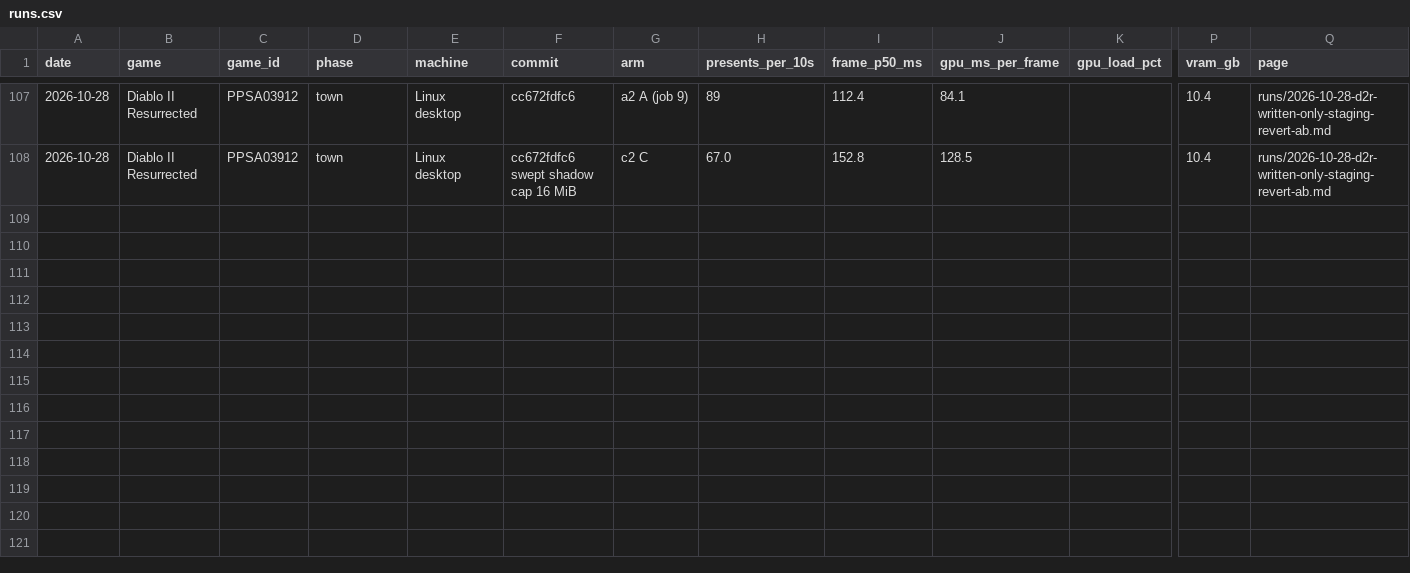
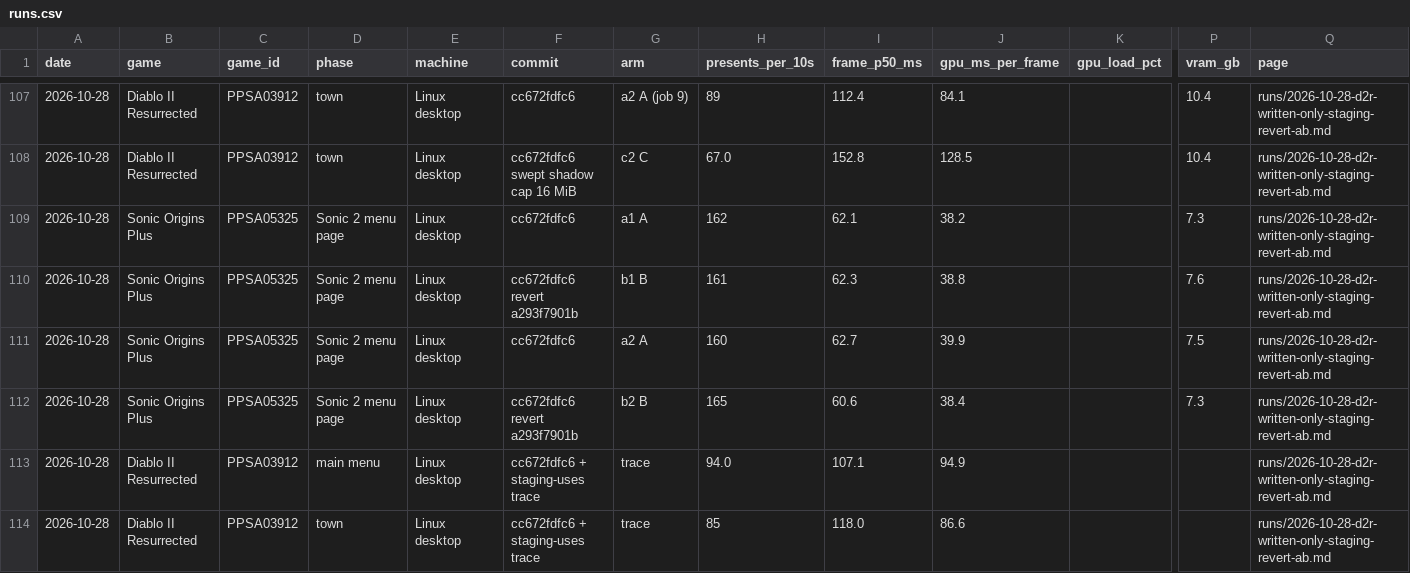
Before and after one commit to mrfelek/AnyPS5, a CSV file: perf-data/data/runs.csv, drawn as a sheet; only a part is shown, gaps mark what is left out; rows hold the shown columns only; the diff names each change by its address in the sheet, - before the commit and + after, or states it on an @@ line.

Commit message:
docs(perf-data): add the #7618 staging trace and the Sonic revert A/B
AI-assisted. Tested by me on my own machine.

```diff
--- a/perf-data/data/runs.csv
+++ b/perf-data/data/runs.csv
+row 109: 2026-10-28 | Sonic Origins Plus | PPSA05325 | Sonic 2 menu page | Linux desktop | cc672fdfc6 | a1 A | 162 | 62.1 | 38.2 |  | 7.3 | runs/2026-10-28-d2r-written-only-staging-revert-ab.md
+row 110: 2026-10-28 | Sonic Origins Plus | PPSA05325 | Sonic 2 menu page | Linux desktop | cc672fdfc6 revert a293f7901b | b1 B | 161 | 62.3 | 38.8 |  | 7.6 | runs/2026-10-28-d2r-written-only-staging-revert-ab.md
+row 111: 2026-10-28 | Sonic Origins Plus | PPSA05325 | Sonic 2 menu page | Linux desktop | cc672fdfc6 | a2 A | 160 | 62.7 | 39.9 |  | 7.5 | runs/2026-10-28-d2r-written-only-staging-revert-ab.md
+row 112: 2026-10-28 | Sonic Origins Plus | PPSA05325 | Sonic 2 menu page | Linux desktop | cc672fdfc6 revert a293f7901b | b2 B | 165 | 60.6 | 38.4 |  | 7.3 | runs/2026-10-28-d2r-written-only-staging-revert-ab.md
+row 113: 2026-10-28 | Diablo II Resurrected | PPSA03912 | main menu | Linux desktop | cc672fdfc6 + staging-uses trace | trace | 94.0 | 107.1 | 94.9 |  |  | runs/2026-10-28-d2r-written-only-staging-revert-ab.md
+row 114: 2026-10-28 | Diablo II Resurrected | PPSA03912 | town | Linux desktop | cc672fdfc6 + staging-uses trace | trace | 85 | 118.0 | 86.6 |  |  | runs/2026-10-28-d2r-written-only-staging-revert-ab.md
```
Also changed, not shown: 6 other files.
